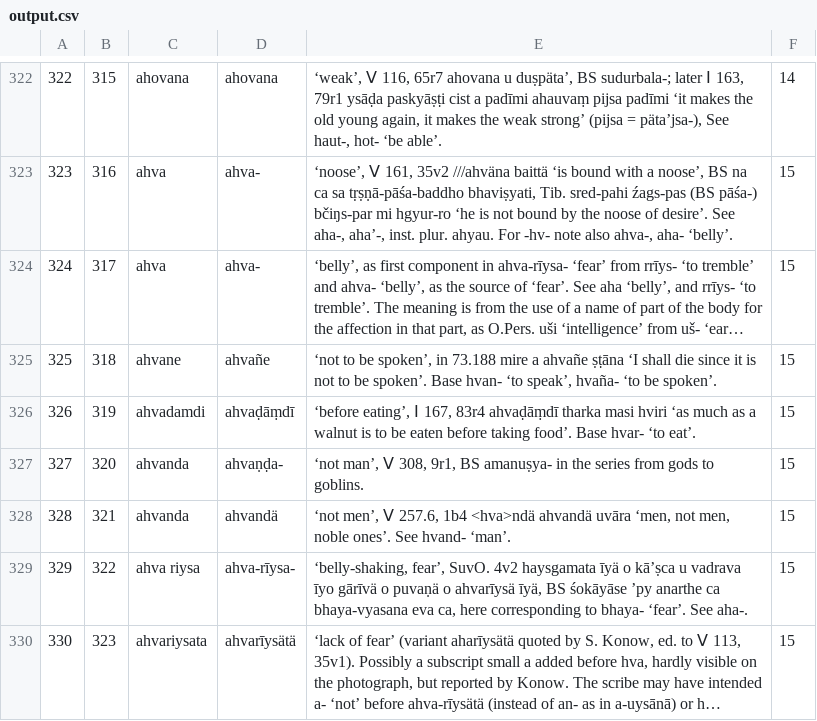
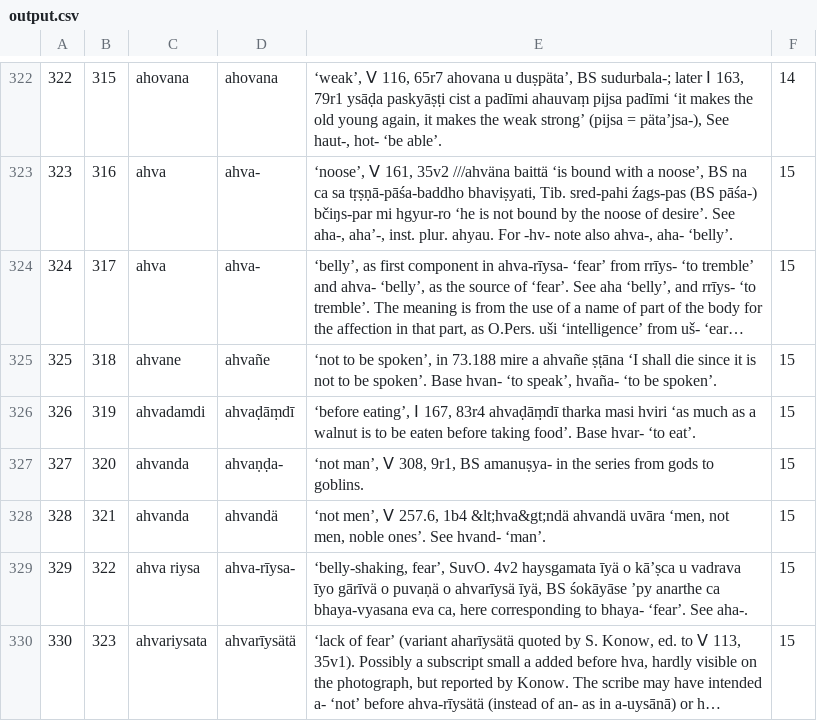
Before and after one commit to khotanese/kdv, a CSV file: create_data_schema/output.csv, drawn as a sheet; only a part is shown, gaps mark what is left out; long unchanged cells end in …; the diff covers the shown part only.

```diff
--- a/create_data_schema/output.csv
+++ b/create_data_schema/output.csv
@@ -327,3 +327,3 @@
 327,320,ahvanda,ahvaṇḍa-,"‘not man’, Ⅴ 308, 9r1, BS amanuṣya- in the series from gods to goblins.",15
-328,321,ahvanda,ahvandä,"‘not men’, Ⅴ 257.6, 1b4 <hva>ndä ahvandä uvāra ‘men, not men, noble ones’. See hvand- ‘man’.",15
+328,321,ahvanda,ahvandä,"‘not men’, Ⅴ 257.6, 1b4 &lt;hva&gt;ndä ahvandä uvāra ‘men, not men, noble ones’. See hvand- ‘man’.",15
 329,322,ahva riysa,ahva-rīysa-,"‘belly-shaking, fear’, SuvO. 4v2 haysgamata īyä o kā’ṣca u vadrava īyo gārīvä o puvaṇä o ahvarīysä īyä, BS śokāyāse ’py anarthe ca bhaya-vyasana eva ca, here corresponding to bhaya- ‘fear’. See aha-.",15
```
Also changed, not shown: 37 edited cells elsewhere in this file, 1 other file.
